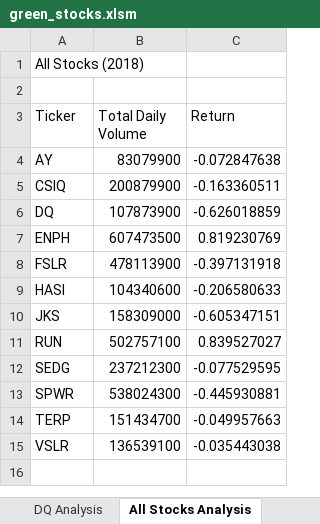
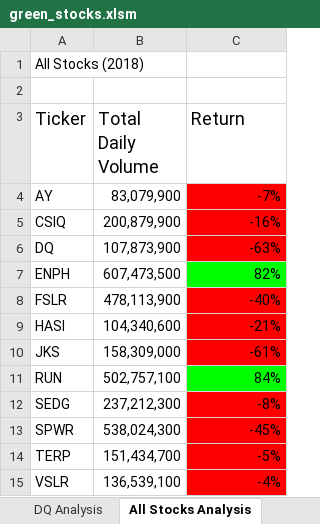
Before and after one commit to MangatH/stocks-analysis, an Excel workbook: green_stocks.xlsm, sheet All Stocks Analysis, drawn as a sheet; values as stored, in another font and other column widths than the file's, no borders; the diff names each change by its address in the sheet, - before the commit and + after, or states it on an @@ line.

Commit message:
Add files via upload

```diff
--- a/green_stocks.xlsm (sheet All Stocks Analysis)
+++ b/green_stocks.xlsm (sheet All Stocks Analysis)
@@ A3:C3 text size: larger @@
-B4 (Total Daily Volume): 83079900
+B4 (Total Daily Volume): 83,079,900
-C4 (Return): -0.072847638
+C4 (Return): -7%
-C4:C6 fill: none
+C4:C6 fill: #FF0000
-B5 (Total Daily Volume): 200879900
+B5 (Total Daily Volume): 200,879,900
-C5 (Return): -0.163360511
+C5 (Return): -16%
-B6 (Total Daily Volume): 107873900
+B6 (Total Daily Volume): 107,873,900
-C6 (Return): -0.626018859
+C6 (Return): -63%
-B7 (Total Daily Volume): 607473500
+B7 (Total Daily Volume): 607,473,500
-C7 (Return): 0.819230769
+C7 (Return): 82%
-C7 fill: none
+C7 fill: #00FF00
-B8 (Total Daily Volume): 478113900
+B8 (Total Daily Volume): 478,113,900
-C8 (Return): -0.397131918
+C8 (Return): -40%
-C8:C10 fill: none
+C8:C10 fill: #FF0000
-B9 (Total Daily Volume): 104340600
+B9 (Total Daily Volume): 104,340,600
-C9 (Return): -0.206580633
+C9 (Return): -21%
-B10 (Total Daily Volume): 158309000
+B10 (Total Daily Volume): 158,309,000
-C10 (Return): -0.605347151
+C10 (Return): -61%
-B11 (Total Daily Volume): 502757100
+B11 (Total Daily Volume): 502,757,100
-C11 (Return): 0.839527027
+C11 (Return): 84%
-C11 fill: none
+C11 fill: #00FF00
-B12 (Total Daily Volume): 237212300
+B12 (Total Daily Volume): 237,212,300
-C12 (Return): -0.077529595
+C12 (Return): -8%
-C12:C15 fill: none
+C12:C15 fill: #FF0000
-B13 (Total Daily Volume): 538024300
+B13 (Total Daily Volume): 538,024,300
-C13 (Return): -0.445930881
+C13 (Return): -45%
-B14 (Total Daily Volume): 151434700
+B14 (Total Daily Volume): 151,434,700
-C14 (Return): -0.049957663
+C14 (Return): -5%
-B15 (Total Daily Volume): 136539100
+B15 (Total Daily Volume): 136,539,100
-C15 (Return): -0.035443038
+C15 (Return): -4%
```
